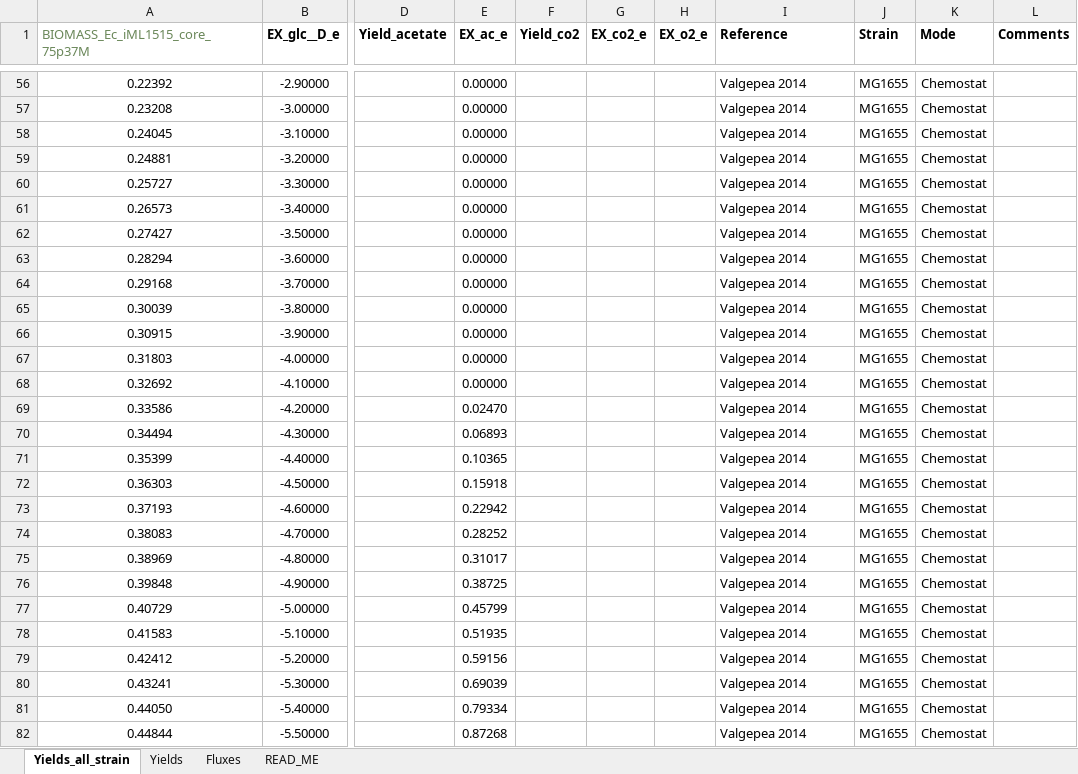
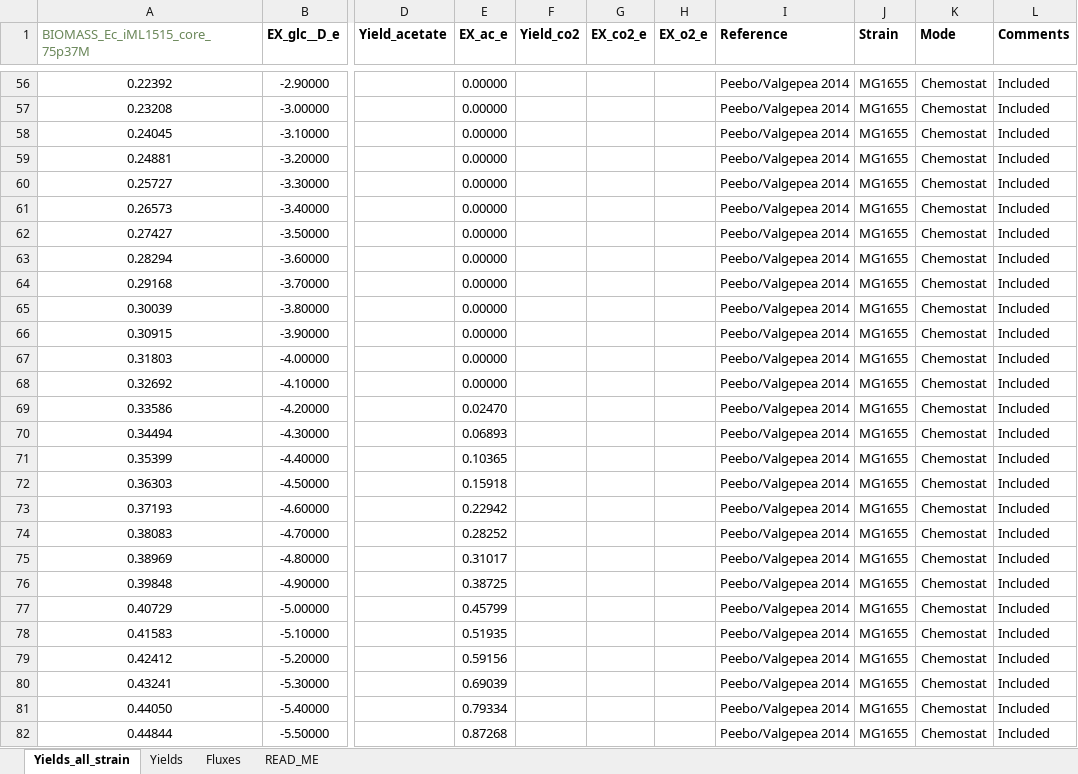
Before and after one commit to iAMB-RWTH-Aachen/PAModelpy, an Excel workbook: Data/Ecoli_phenotypes/Ecoli_phenotypes_py_rev.xlsx, sheet Yields_all_strain, drawn as a sheet; only a part is shown, gaps mark what is left out; values as stored, in another font and other column widths than the file's, no borders; charts and pictures not drawn; the diff covers the shown part only; the diff names each change by its address in the sheet, - before the commit and + after, or states it on an @@ line.

```diff
--- a/Data/Ecoli_phenotypes/Ecoli_phenotypes_py_rev.xlsx (sheet Yields_all_strain)
+++ b/Data/Ecoli_phenotypes/Ecoli_phenotypes_py_rev.xlsx (sheet Yields_all_strain)
-I56:I82 (Reference): Valgepea 2014
+I56:I82 (Reference): Peebo/Valgepea 2014
-L56:L82 (Comments): (empty)
+L56:L82 (Comments): Included
```
Also changed, not shown: 96 edited cells elsewhere in this sheet, sheet Yields, formulas that keep their value, charts or pictures.
